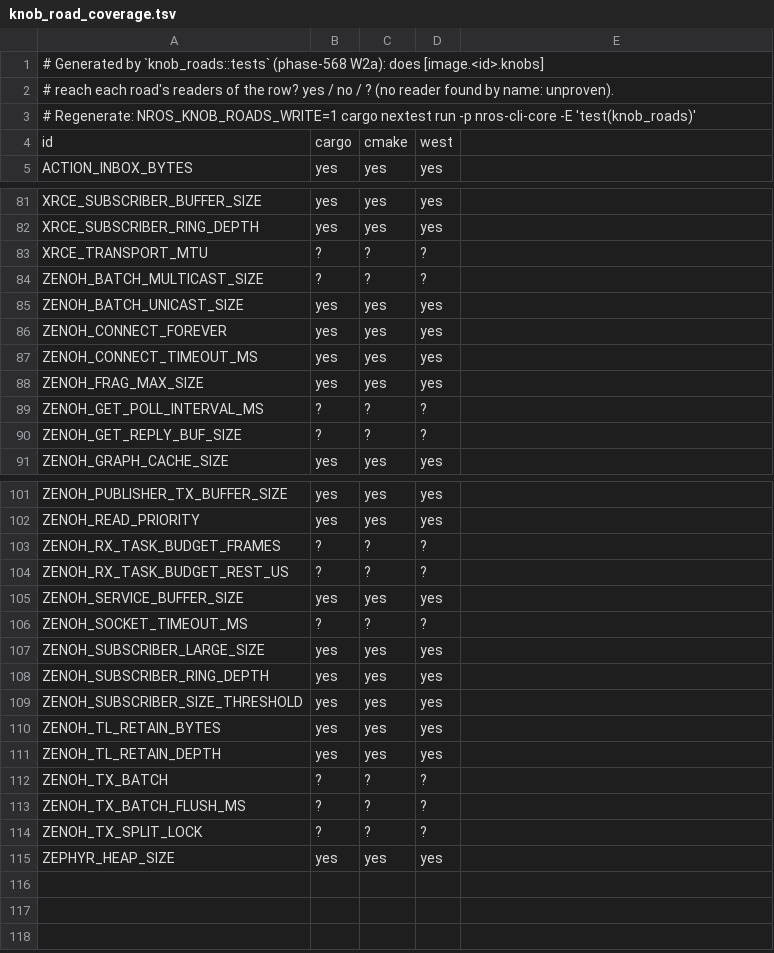
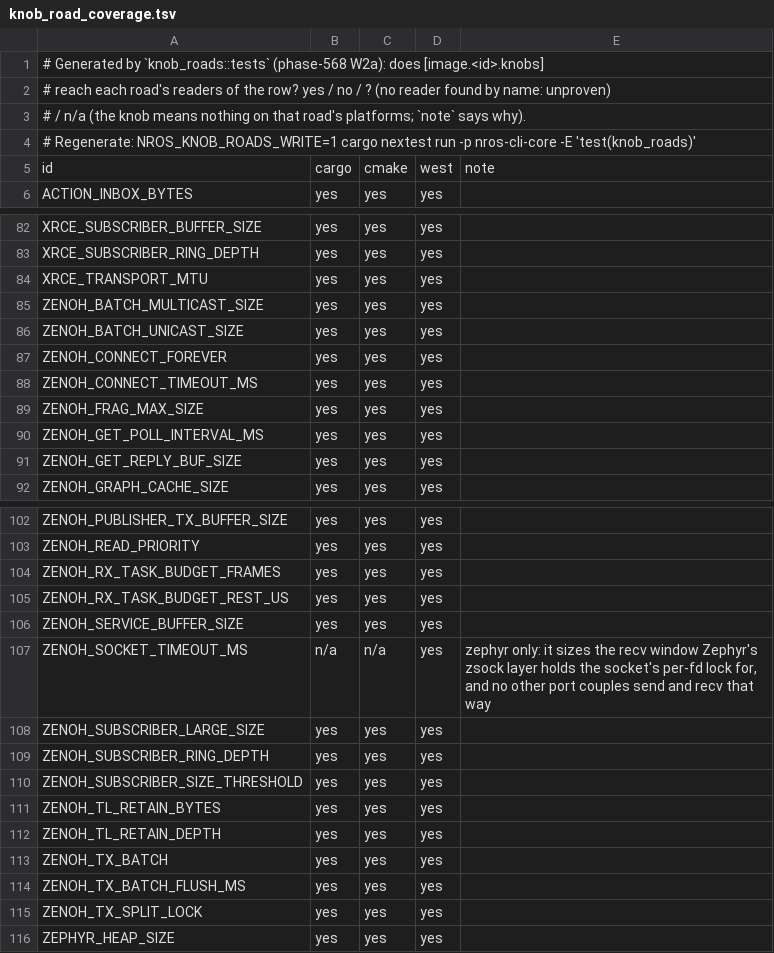
Before and after one commit to NEWSLabNTU/nano-ros, a TSV file: packages/cli/nros-cli-core/src/builder/knob_road_coverage.tsv, drawn as a sheet; only a part is shown, gaps mark what is left out; the diff covers the shown part only.

```diff
--- a/packages/cli/nros-cli-core/src/builder/knob_road_coverage.tsv
+++ b/packages/cli/nros-cli-core/src/builder/knob_road_coverage.tsv
@@ -1,4 +1,5 @@
 # Generated by `knob_roads::tests` (phase-568 W2a): does [image.<id>.knobs]
-# reach each road's readers of the row? yes / no / ? (no reader found by name: unproven).
+# reach each road's readers of the row? yes / no / ? (no reader found by name: unproven)
+# / n/a (the knob means nothing on that road's platforms; `note` says why).
 # Regenerate: NROS_KNOB_ROADS_WRITE=1 cargo nextest run -p nros-cli-core -E 'test(knob_roads)'
-id	cargo	cmake	west
+id	cargo	cmake	west	note
@@ -83,2 +84,2 @@ XRCE_SUBSCRIBER_RING_DEPTH	yes	yes	yes
-XRCE_TRANSPORT_MTU	?	?	?
-ZENOH_BATCH_MULTICAST_SIZE	?	?	?
+XRCE_TRANSPORT_MTU	yes	yes	yes	
+ZENOH_BATCH_MULTICAST_SIZE	yes	yes	yes	
@@ -89,2 +90,2 @@ ZENOH_FRAG_MAX_SIZE	yes	yes	yes
-ZENOH_GET_POLL_INTERVAL_MS	?	?	?
-ZENOH_GET_REPLY_BUF_SIZE	?	?	?
+ZENOH_GET_POLL_INTERVAL_MS	yes	yes	yes	
+ZENOH_GET_REPLY_BUF_SIZE	yes	yes	yes	
@@ -103,2 +104,2 @@ ZENOH_READ_PRIORITY	yes	yes	yes
-ZENOH_RX_TASK_BUDGET_FRAMES	?	?	?
-ZENOH_RX_TASK_BUDGET_REST_US	?	?	?
+ZENOH_RX_TASK_BUDGET_FRAMES	yes	yes	yes	
+ZENOH_RX_TASK_BUDGET_REST_US	yes	yes	yes	
@@ -106 +107 @@ ZENOH_SERVICE_BUFFER_SIZE	yes	yes	yes
-ZENOH_SOCKET_TIMEOUT_MS	?	?	?
+ZENOH_SOCKET_TIMEOUT_MS	n/a	n/a	yes	zephyr only: it sizes the recv window Zephyr's zsock layer holds the socket's per-fd lock for, and no other port couples send and recv that way
@@ -112,3 +113,3 @@ ZENOH_TL_RETAIN_DEPTH	yes	yes	yes
-ZENOH_TX_BATCH	?	?	?
-ZENOH_TX_BATCH_FLUSH_MS	?	?	?
-ZENOH_TX_SPLIT_LOCK	?	?	?
+ZENOH_TX_BATCH	yes	yes	yes	
+ZENOH_TX_BATCH_FLUSH_MS	yes	yes	yes	
+ZENOH_TX_SPLIT_LOCK	yes	yes	yes	
```
Also changed, not shown: 6 edited cells elsewhere in this file, 12 other files.
